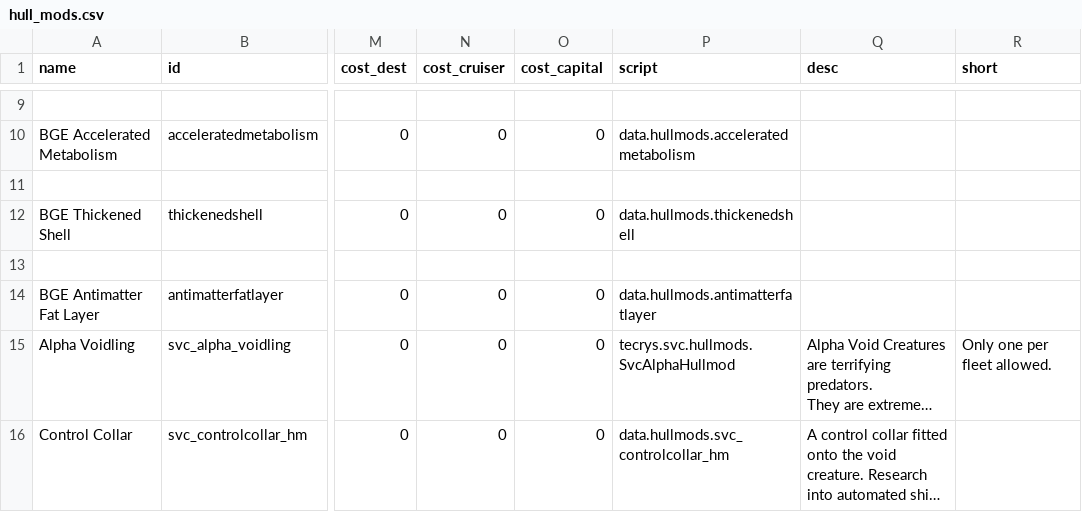
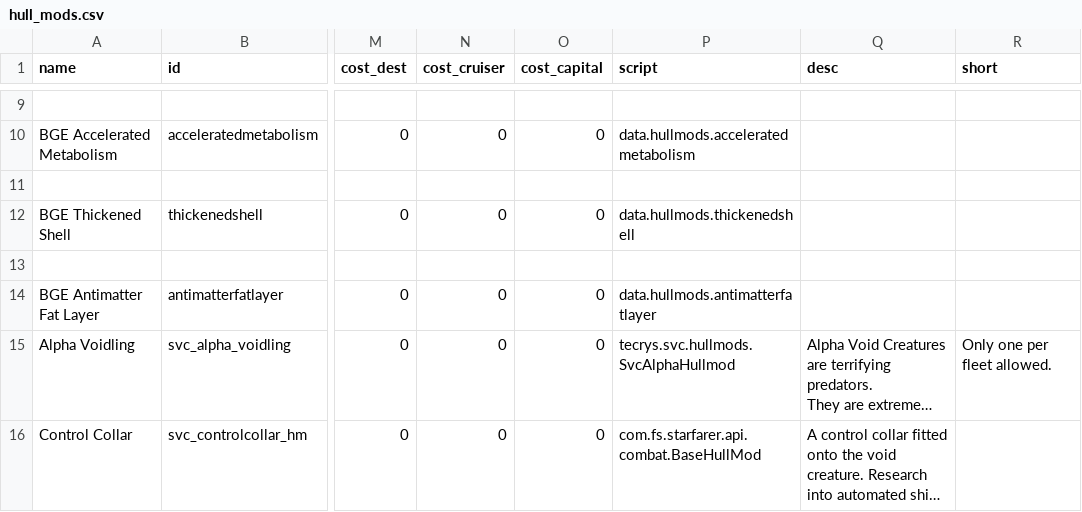
Before and after one commit to DesperatePeter/starsector-symbiotic-void-creatures, a CSV file: data/hullmods/hull_mods.csv, drawn as a sheet; only a part is shown, gaps mark what is left out; long unchanged cells end in …; the diff names each change by its address in the sheet, - before the commit and + after, or states it on an @@ line.

Commit message:
fix: control collar mod will be attached to recovered voidlings; replace empty control collar mod script with BaseModScript

```diff
--- a/data/hullmods/hull_mods.csv
+++ b/data/hullmods/hull_mods.csv
-P16 (script): data.hullmods.svc_controlcollar_hm
+P16 (script): com.fs.starfarer.api.combat.BaseHullMod
```
Also changed, not shown: 3 other files.
